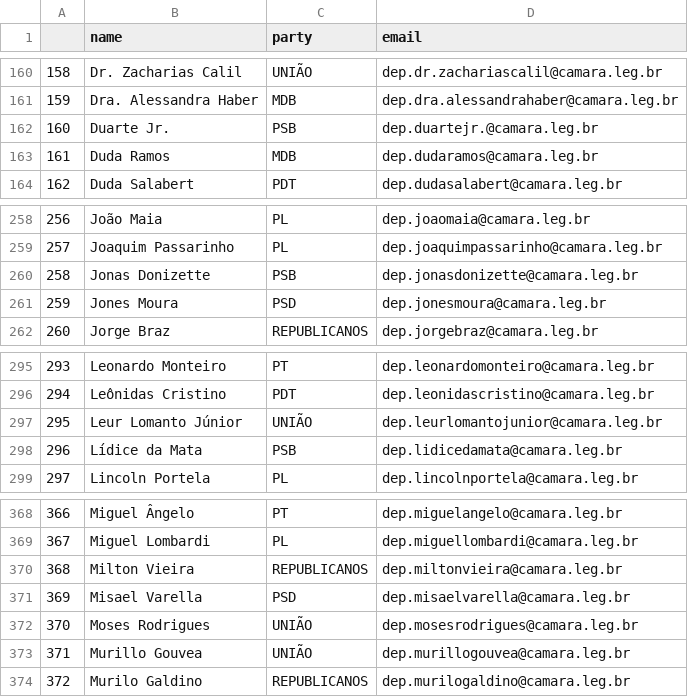
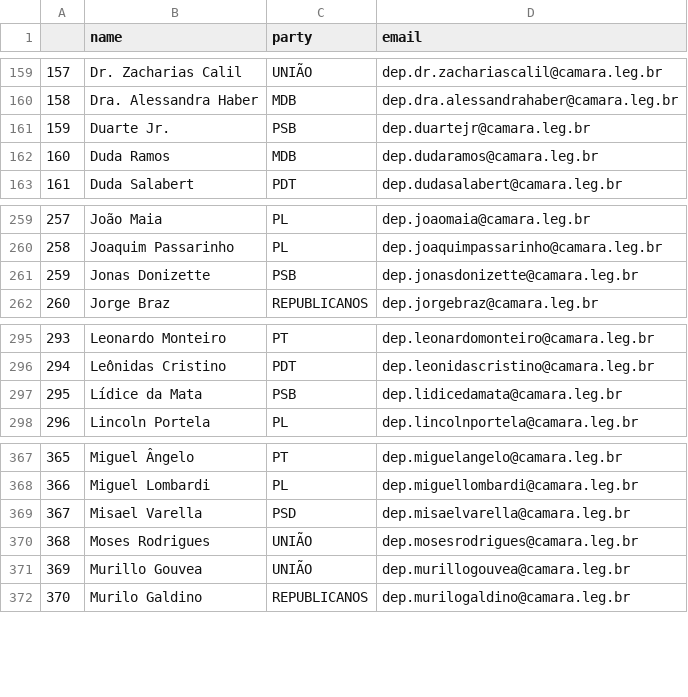
Before and after one commit to 7onn/politicians-contacts, a CSV file: congress.csv, drawn as a sheet; only a part is shown, gaps mark what is left out; removed rows and columns are numbered as before the commit, all else as after; the diff covers the shown part only; the diff names each change by its address in the sheet, - before the commit and + after, or states it on an @@ line.

```diff
--- a/congress.csv
+++ b/congress.csv
@@ column A renumbered from row 134 down @@
-D161 (email): dep.duartejr.@camara.leg.br
+D161 (email): dep.duartejr@camara.leg.br
-row 261: 259 | Jones Moura | PSD | dep.jonesmoura@camara.leg.br
-row 297: 295 | Leur Lomanto Júnior | UNIÃO | dep.leurlomantojunior@camara.leg.br
-row 370: 368 | Milton Vieira | REPUBLICANOS | dep.miltonvieira@camara.leg.br
```
Also changed, not shown: 3 added rows and 2 removed rows elsewhere in this file, senate.csv.
